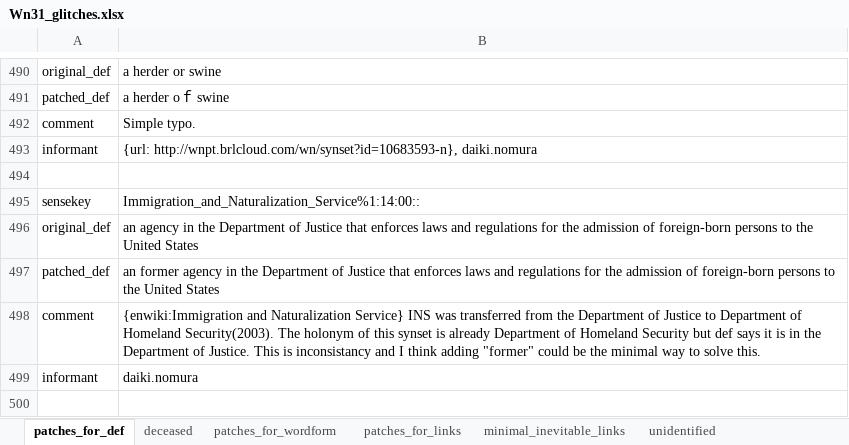
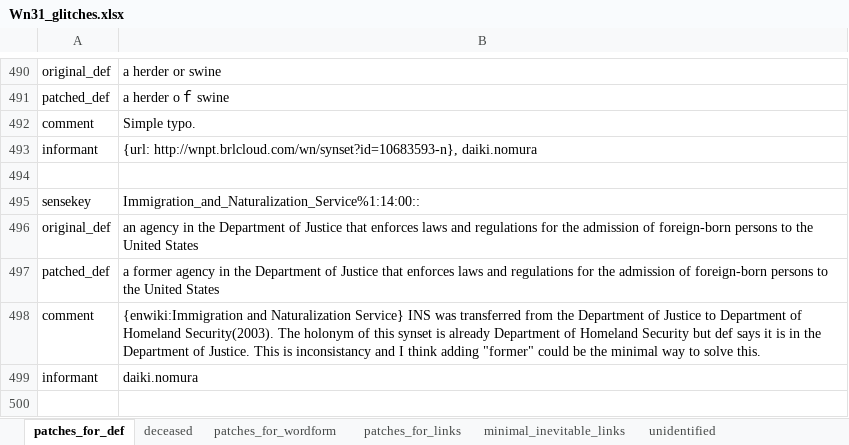
Before and after one commit to daikinomura/WordNet31_japanese_translation_base, an Excel workbook: src/Wn31_glitches.xlsx, sheet patches_for_def, drawn as a sheet; only a part is shown, gaps mark what is left out; values as stored, in another font and other column widths than the file's, no borders; the diff names each change by its address in the sheet, - before the commit and + after, or states it on an @@ line.

Commit message:
fixed an article error in the commment of INS.

```diff
--- a/src/Wn31_glitches.xlsx (sheet patches_for_def)
+++ b/src/Wn31_glitches.xlsx (sheet patches_for_def)
-B497: an former agency…
+B497: a former agency…
```
